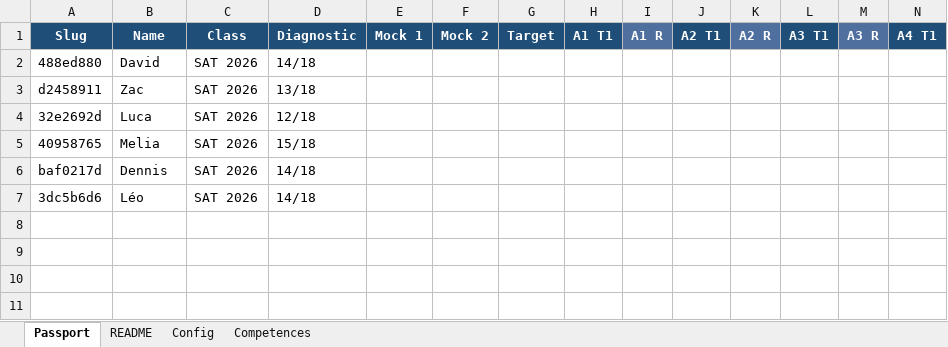
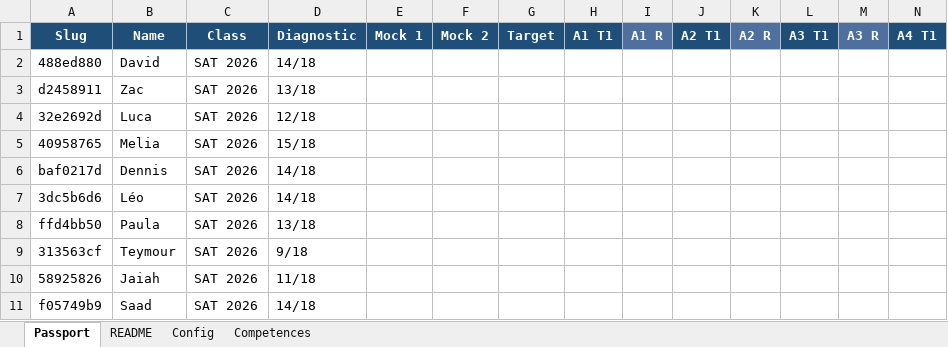
Before and after one commit to davidheda/SAT-Passport-2026, an Excel workbook: passport.xlsx, sheet Passport, drawn as a sheet; only a part is shown; values as stored, in another font and other column widths than the file's, no borders; conditional formats not drawn; rows hold the shown columns only; the diff names each change by its address in the sheet, - before the commit and + after, or states it on an @@ line.

Commit message:
Passport update 2026-09-30

```diff
--- a/passport.xlsx (sheet Passport)
+++ b/passport.xlsx (sheet Passport)
+row 8: ffd4bb50 | Paula | SAT 2026 | 13/18
+row 9: 313563cf | Teymour | SAT 2026 | 9/18
+row 10: 58925826 | Jaiah | SAT 2026 | 11/18
+row 11: f05749b9 | Saad | SAT 2026 | 14/18
```
Also changed, not shown: 14 other files.
